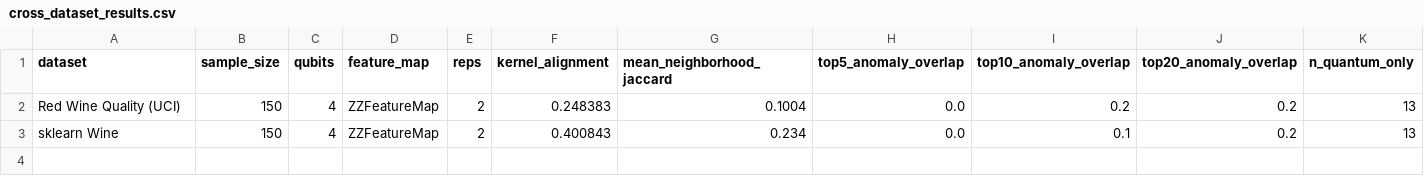
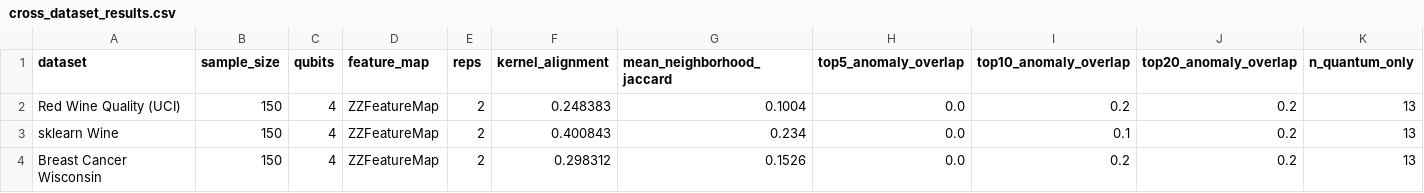
Before and after one commit to SoorajGP/quantum-eda-interestingness, a CSV file: outputs/tables/cross_dataset_results.csv, drawn as a sheet.

```diff
--- a/outputs/tables/cross_dataset_results.csv
+++ b/outputs/tables/cross_dataset_results.csv
@@ -3 +3,2 @@ Red Wine Quality (UCI),150,4,ZZFeatureMap,2,0.248383,0.1004,0.0,0.2,0.2,13
 sklearn Wine,150,4,ZZFeatureMap,2,0.400843,0.234,0.0,0.1,0.2,13
+Breast Cancer Wisconsin,150,4,ZZFeatureMap,2,0.298312,0.1526,0.0,0.2,0.2,13
```
Also changed, not shown: outputs/tables/permutation_control_upgraded.csv, outputs/tables/synthetic_validation.csv, 16 other files.
